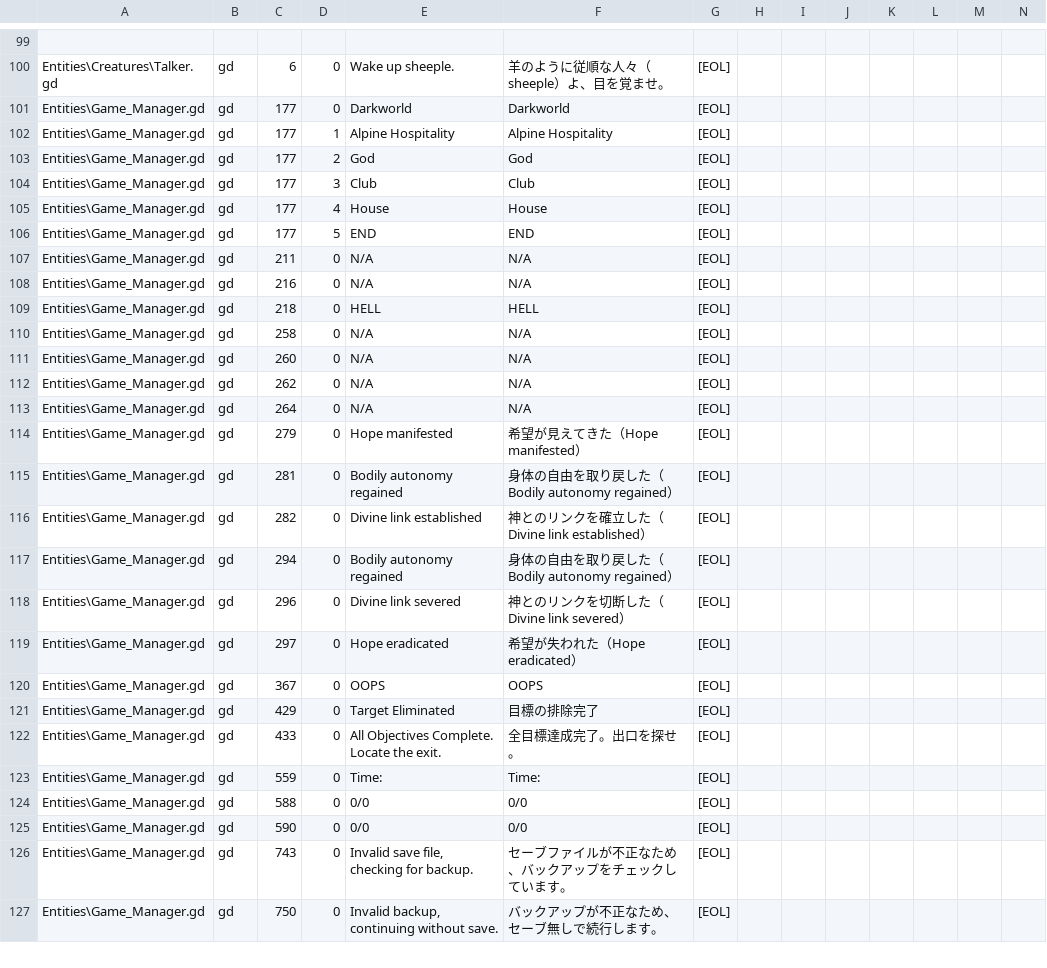
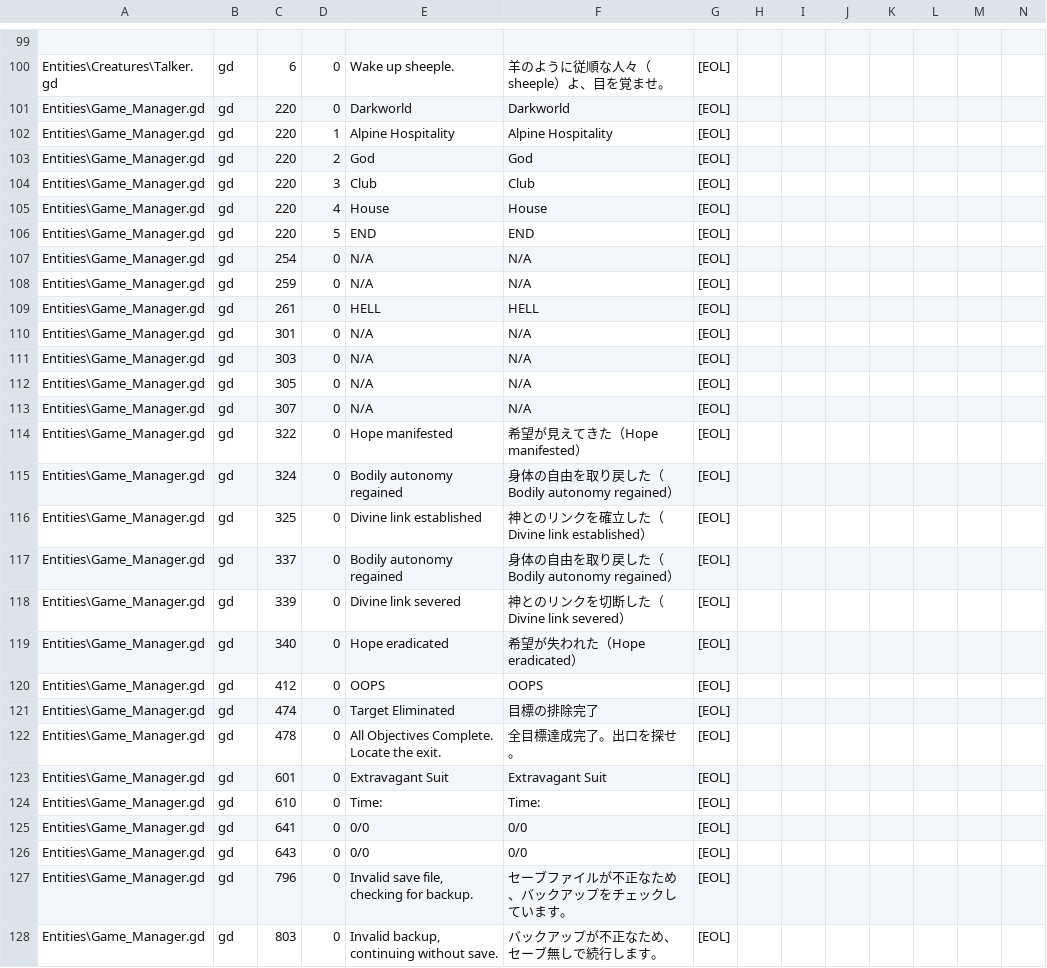
Before and after one commit to pentad0/translation-jp-Cruelty-Squad, a TSV file: tsv/Cruelty-Squad_text_Japanese.tsv, drawn as a sheet; only a part is shown, gaps mark what is left out; addresses are those after the commit; rows hold the shown columns only; the diff covers the shown part only; the diff names each change by its address in the sheet, - before the commit and + after, or states it on an @@ line.

```diff
--- a/tsv/Cruelty-Squad_text_Japanese.tsv
+++ b/tsv/Cruelty-Squad_text_Japanese.tsv
-C101:C106: 177
+C101:C106: 220
-C107: 211
+C107: 254
-C108: 216
+C108: 259
-C109: 218
+C109: 261
-C110: 258
+C110: 301
-C111: 260
+C111: 303
-C112: 262
+C112: 305
-C113: 264
+C113: 307
-C114: 279
+C114: 322
-C115: 281
+C115: 324
-C116: 282
+C116: 325
-C117: 294
+C117: 337
-C118: 296
+C118: 339
-C119: 297
+C119: 340
-C120: 367
+C120: 412
-C121: 429
+C121: 474
-C122: 433
+C122: 478
+row 123: Entities\Game_Manager.gd | gd | 601 | 0 | Extravagant Suit | Extravagant Suit | [EOL]
-C124: 559
+C124: 610
-C125: 588
+C125: 641
-C126: 590
+C126: 643
-C127: 743
+C127: 796
-C128: 750
+C128: 803
```
Also changed, not shown: 2 edited cells elsewhere in this file, tsv/Cruelty-Squad_text_English.tsv.
